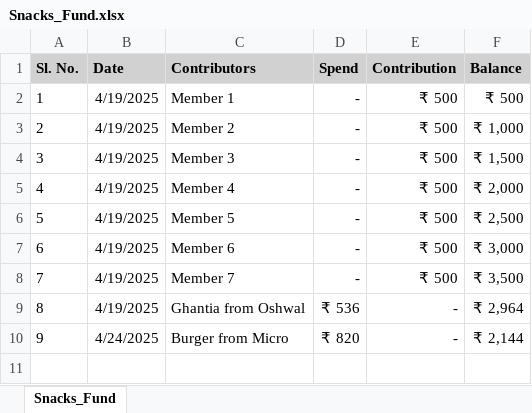
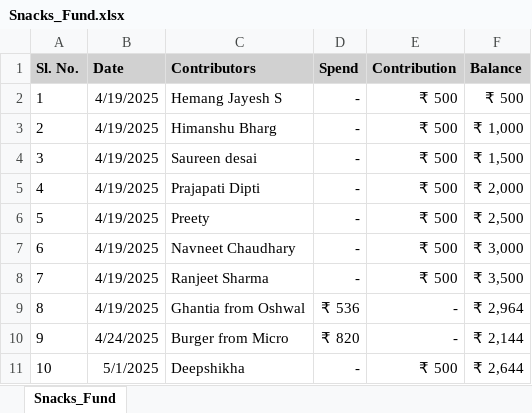
Before and after one commit to Navneet831/Snacks_Fund, an Excel workbook: Snacks_Fund.xlsx, sheet Snacks_Fund, drawn as a sheet; values as stored, in another font and other column widths than the file's, no borders; the diff names each change by its address in the sheet, - before the commit and + after, or states it on an @@ line.

Commit message:
Automated data update

```diff
--- a/Snacks_Fund.xlsx (sheet Snacks_Fund)
+++ b/Snacks_Fund.xlsx (sheet Snacks_Fund)
-C2 (Contributors): Member 1
+C2 (Contributors): Hemang Jayesh S
-C3 (Contributors): Member 2
+C3 (Contributors): Himanshu Bharg
-C4 (Contributors): Member 3
+C4 (Contributors): Saureen desai
-C5 (Contributors): Member 4
+C5 (Contributors): Prajapati Dipti
-C6 (Contributors): Member 5
+C6 (Contributors): Preety
-C7 (Contributors): Member 6
+C7 (Contributors): Navneet Chaudhary
-C8 (Contributors): Member 7
+C8 (Contributors): Ranjeet Sharma
+row 11: 10 | 5/1/2025 | Deepshikha | - | ₹ 500 | ₹ 2,644
```
